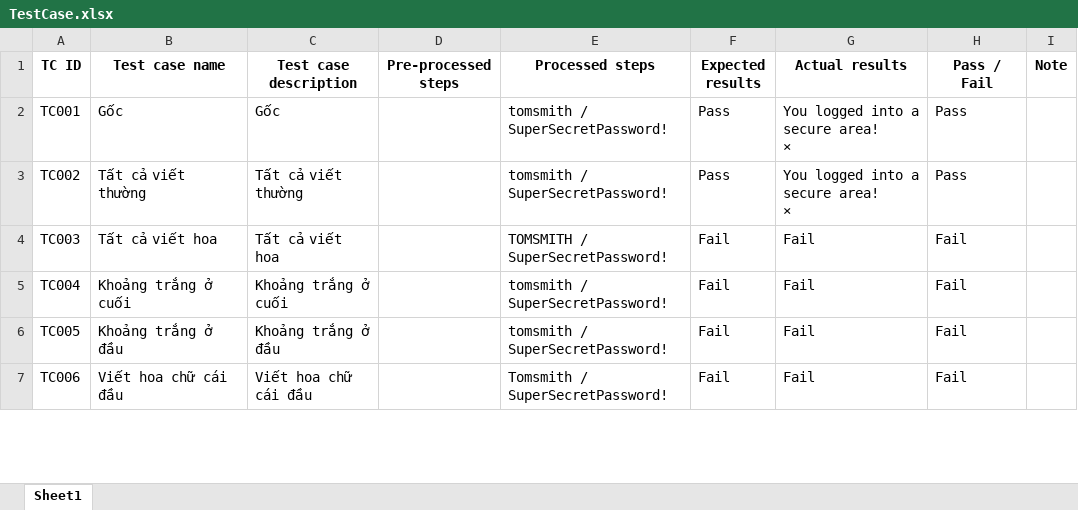
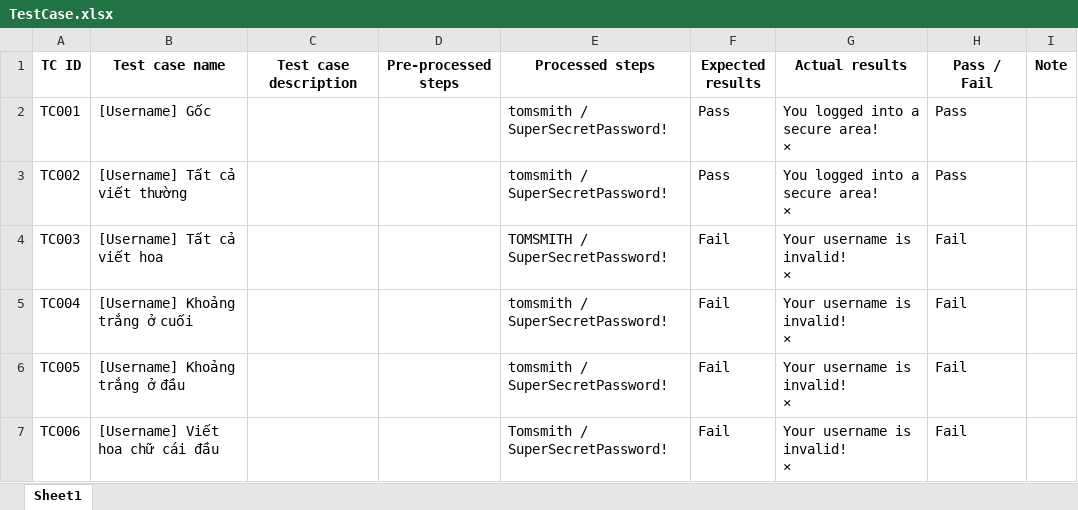
Before and after one commit to 21127732/Login-Tester, an Excel workbook: TestCase.xlsx, sheet Sheet1, drawn as a sheet; only a part is shown; values as stored, in another font and other column widths than the file's, no borders; ↵ is a line break in a cell; the diff covers the shown part only; the diff names each change by its address in the sheet, - before the commit and + after, or states it on an @@ line.

Commit message:
Test case Regress

```diff
--- a/TestCase.xlsx (sheet Sheet1)
+++ b/TestCase.xlsx (sheet Sheet1)
-B2 (Test case name): Gốc
+B2 (Test case name): [Username] Gốc
-C2 (Test case description): Gốc
+C2 (Test case description): (empty)
-B3 (Test case name): Tất cả viết thường
+B3 (Test case name): [Username] Tất cả viết thường
-C3 (Test case description): Tất cả viết thường
+C3 (Test case description): (empty)
-B4 (Test case name): Tất cả viết hoa
+B4 (Test case name): [Username] Tất cả viết hoa
-C4 (Test case description): Tất cả viết hoa
+C4 (Test case description): (empty)
-G4:G7 (Actual results): Fail
+G4:G7 (Actual results): Your username is invalid! ↵ ×
-B5 (Test case name): Khoảng trắng ở cuối
+B5 (Test case name): [Username] Khoảng trắng ở cuối
-C5 (Test case description): Khoảng trắng ở cuối
+C5 (Test case description): (empty)
-B6 (Test case name): Khoảng trắng ở đầu
+B6 (Test case name): [Username] Khoảng trắng ở đầu
-C6 (Test case description): Khoảng trắng ở đầu
+C6 (Test case description): (empty)
-B7 (Test case name): Viết hoa chữ cái đầu
+B7 (Test case name): [Username] Viết hoa chữ cái đầu
-C7 (Test case description): Viết hoa chữ cái đầu
+C7 (Test case description): (empty)
```
Also changed, not shown: 4 added rows and 45 edited cells elsewhere in this sheet, 3 other files.
